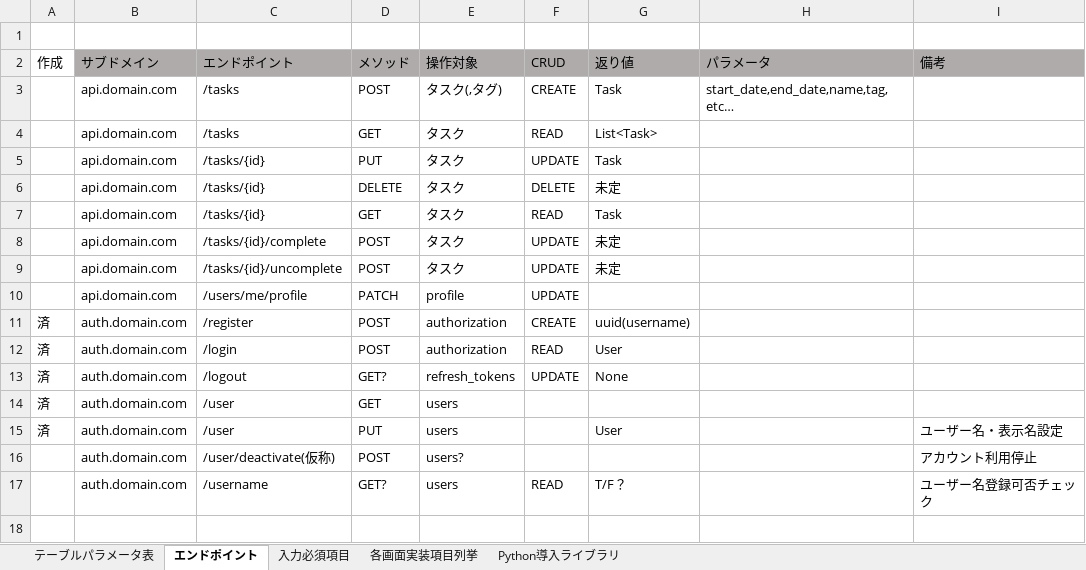
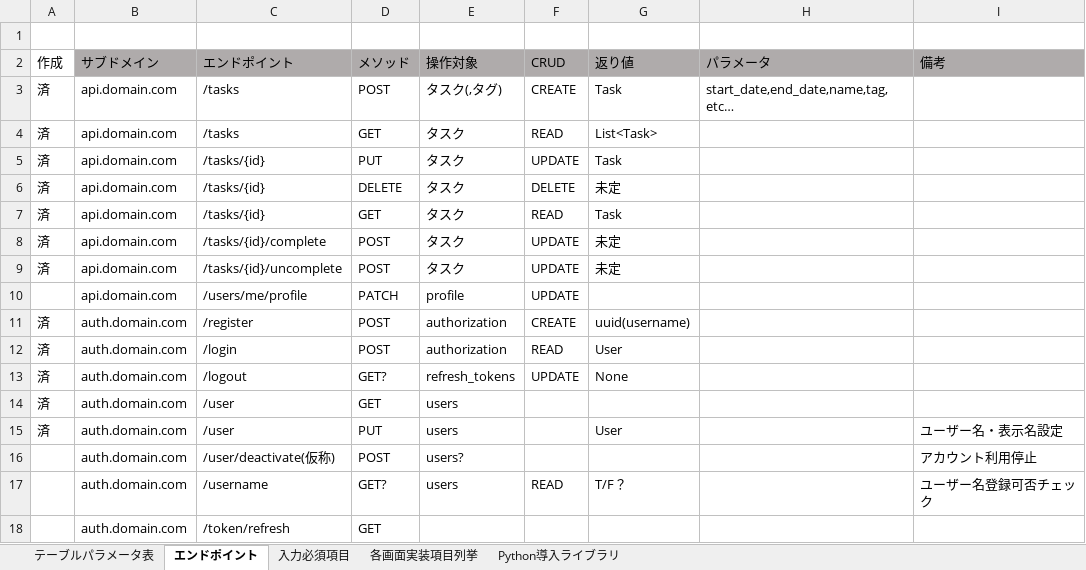
Before and after one commit to whillsSe/portfolio, an Excel workbook: documents/設計書.xlsx, sheet エンドポイント, drawn as a sheet; values as stored, in another font and other column widths than the file's, no borders; the diff names each change by its address in the sheet, - before the commit and + after, or states it on an @@ line.

```diff
--- a/documents/設計書.xlsx (sheet エンドポイント)
+++ b/documents/設計書.xlsx (sheet エンドポイント)
-A3:A9 (作成): (empty)
+A3:A9 (作成): 済
+row 18:  | auth.domain.com | /token/refresh | GET
```
Also changed, not shown: 21 other files.
